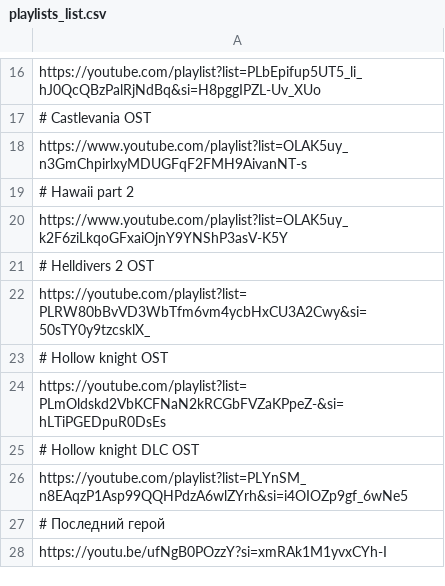
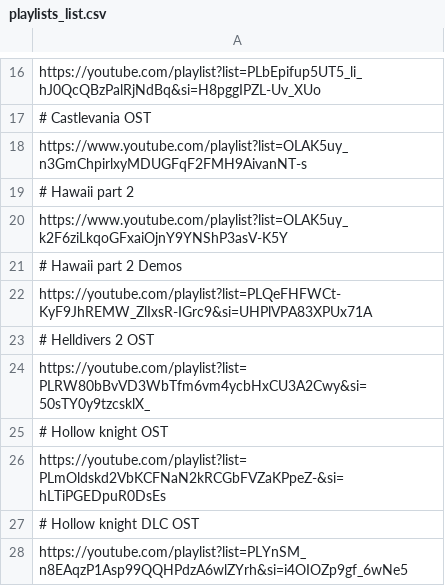
Before and after one commit to ViniiR/Project-Reconquista, a CSV file: playlists_list.csv, drawn as a sheet; only a part is shown, gaps mark what is left out; the shorter side is filled out with more unchanged rows.

Commit message:
feat: add miracle musical demos

```diff
--- a/playlists_list.csv
+++ b/playlists_list.csv
@@ -20,2 +20,4 @@ https://www.youtube.com/playlist?list=OLAK5uy_n3GmChpirlxyMDUGFqF2FMH9AivanNT-s,
 https://www.youtube.com/playlist?list=OLAK5uy_k2F6ziLkqoGFxaiOjnY9YNShP3asV-K5Y,
+# Hawaii part 2 Demos,
+https://youtube.com/playlist?list=PLQeFHFWCt-KyF9JhREMW_ZlIxsR-IGrc9&si=UHPlVPA83XPUx71A,
 # Helldivers 2 OST,
```
